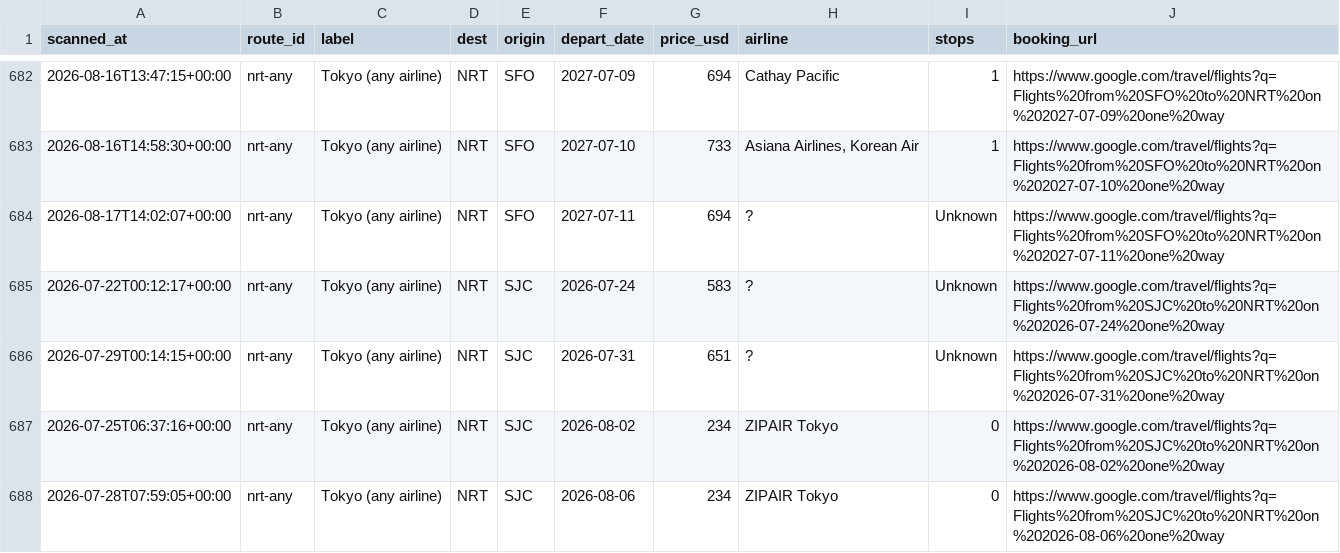
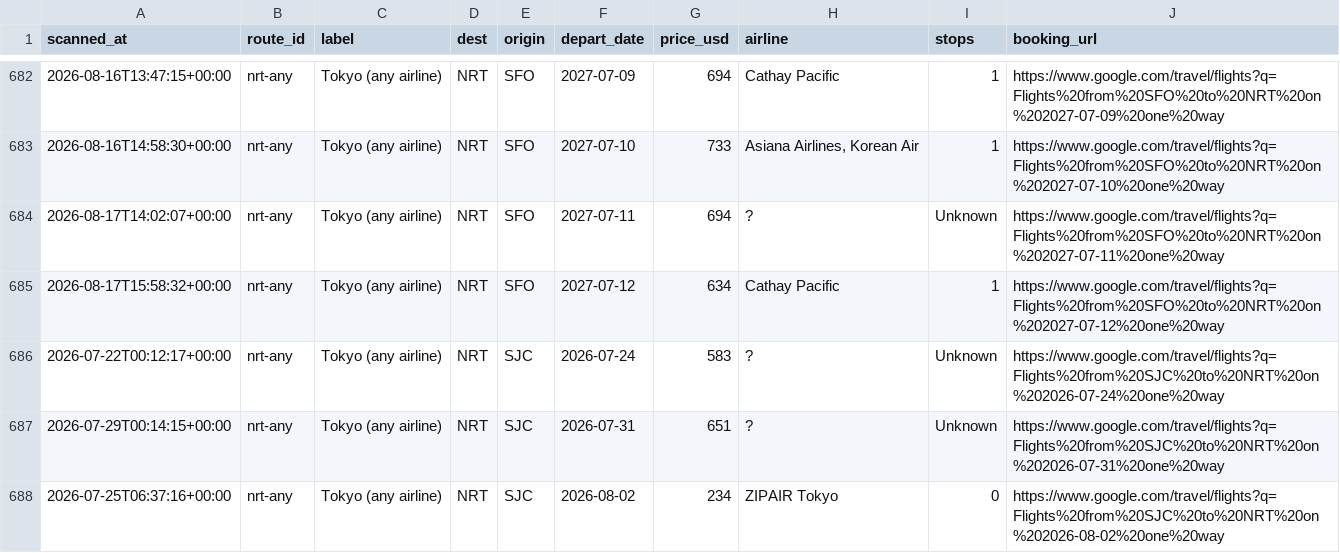
Before and after one commit to vanqd3216-dev/fare-tracker, a CSV file: calendar_latest.csv, drawn as a sheet; only a part is shown, gaps mark what is left out; the shorter side is filled out with more unchanged rows; the diff covers the shown part only; the diff names each change by its address in the sheet, - before the commit and + after, or states it on an @@ line.

```diff
--- a/calendar_latest.csv
+++ b/calendar_latest.csv
+row 685: 2026-08-17T15:58:32+00:00 | nrt-any | Tokyo (any airline) | NRT | SFO | 2027-07-12 | 634 | Cathay Pacific | 1 | https://www.google.com/travel/flights?q=Flights%20from%20SFO%20to%20NRT%20on%202027-07-12%20one%20way
```
Also changed, not shown: 1 added row and 178 edited cells elsewhere in this file.
